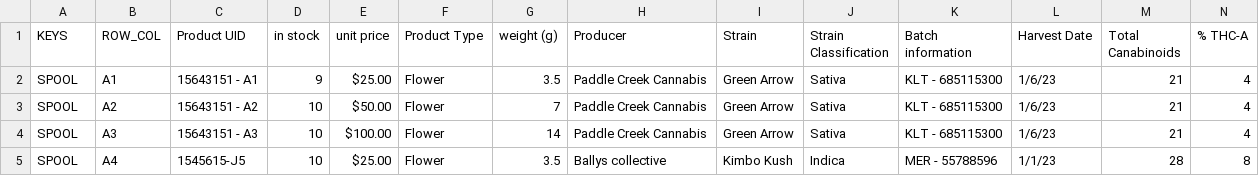
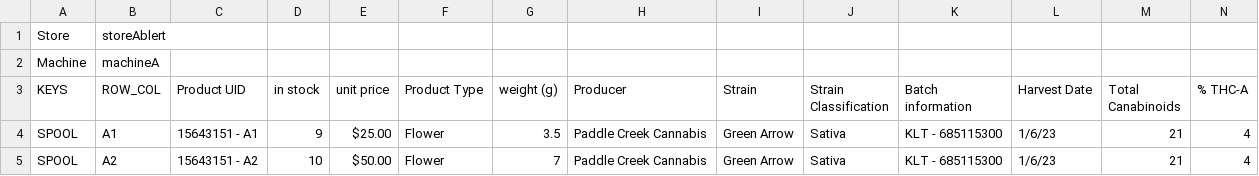
Before and after one commit to mulefish/dispense_version4, a CSV file: csv_data/products.csv, drawn as a sheet; only a part is shown; the shorter side is filled out with more unchanged rows; rows hold the shown columns only; the diff names each change by its address in the sheet, - before the commit and + after, or states it on an @@ line.

```diff
--- a/csv_data/products.csv
+++ b/csv_data/products.csv
+row 1: Store | storeAblert
+row 2: Machine | machineA
```
Also changed, not shown: 2 other files.
